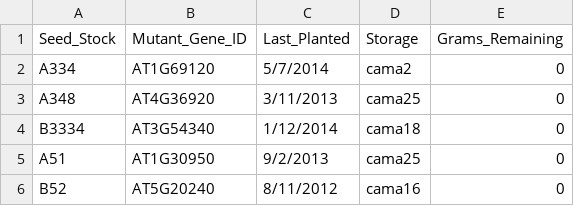
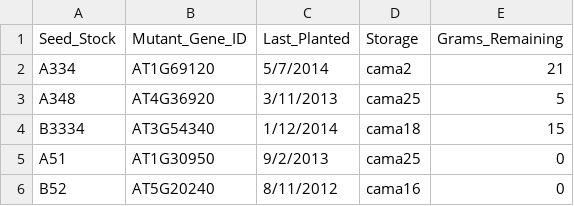
Before and after one commit to AlbertoGonzalezDelgado/assignments_answers, a TSV file: creating_objects/files/output_file.tsv, drawn as a sheet.

Commit message:
Final

```diff
--- a/creating_objects/files/output_file.tsv
+++ b/creating_objects/files/output_file.tsv
@@ -1,5 +1,5 @@
 Seed_Stock	Mutant_Gene_ID	Last_Planted	Storage	Grams_Remaining
-A334	AT1G69120	5/7/2014	cama2	0
-A348	AT4G36920	3/11/2013	cama25	0
-B3334	AT3G54340	1/12/2014	cama18	0
+A334	AT1G69120	5/7/2014	cama2	21
+A348	AT4G36920	3/11/2013	cama25	5
+B3334	AT3G54340	1/12/2014	cama18	15
 A51	AT1G30950	9/2/2013	cama25	0
```
